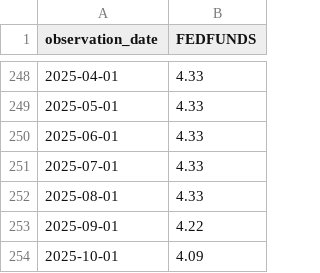
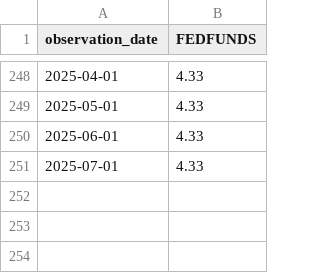
Before and after one commit to hoaanhdinh/datasets, a CSV file: fed_funds_rate.csv, drawn as a sheet; only a part is shown, gaps mark what is left out; the diff names each change by its address in the sheet, - before the commit and + after, or states it on an @@ line.

Commit message:
Update fed_funds_rate.csv

```diff
--- a/fed_funds_rate.csv
+++ b/fed_funds_rate.csv
-row 252: 2025-08-01 | 4.33
-row 253: 2025-09-01 | 4.22
-row 254: 2025-10-01 | 4.09
```
